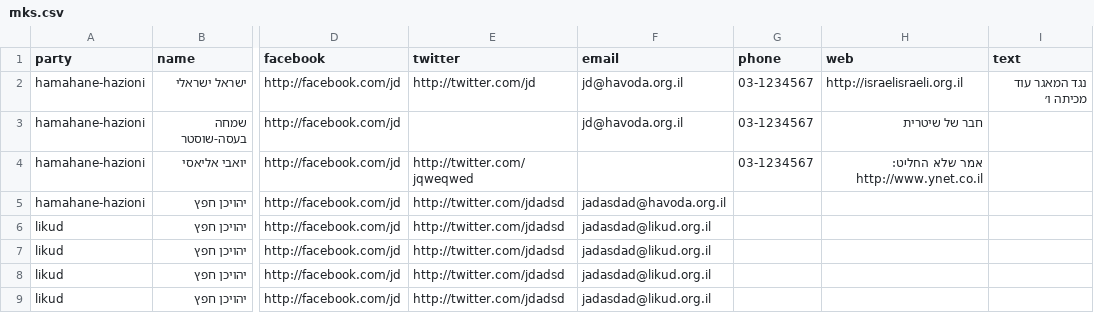
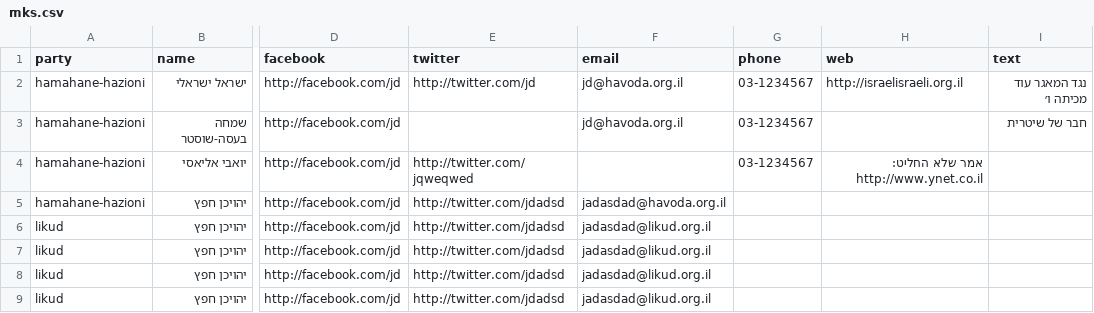
Before and after one commit to no2bio/elections2015, a CSV file: _data/mks.csv, drawn as a sheet; only a part is shown, gaps mark what is left out; the diff names each change by its address in the sheet, - before the commit and + after, or states it on an @@ line.

Commit message:
Fixed csv

```diff
--- a/_data/mks.csv
+++ b/_data/mks.csv
-H3 (web): חבר של שיטרית
+H3 (web): (empty)
-I3 (text): (empty)
+I3 (text): חבר של שיטרית
```
